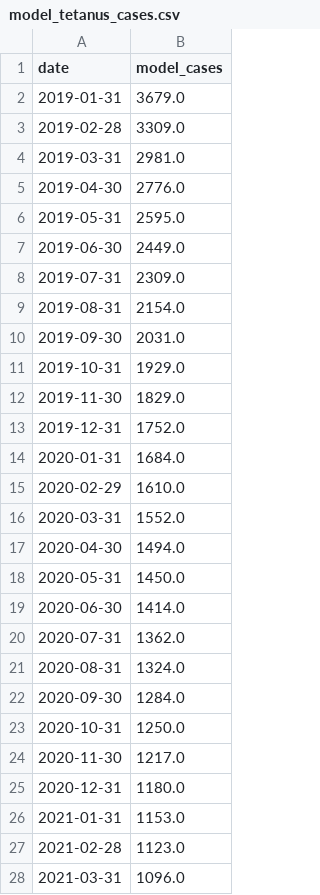
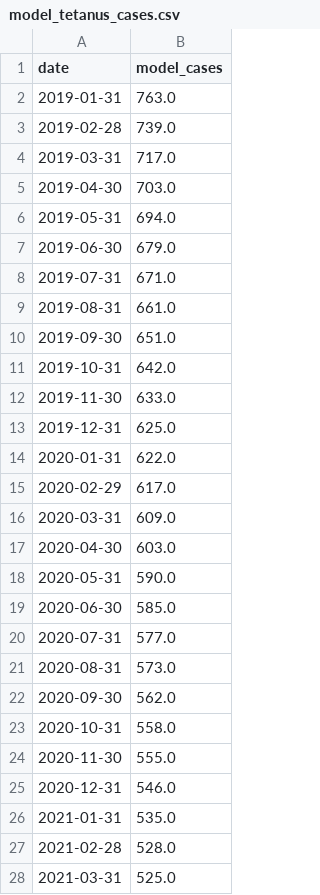
Before and after one commit to starsimhub/zdsim, a CSV file: model_tetanus_cases.csv, drawn as a sheet; only a part is shown; the diff covers the shown part only.

Commit message:
wip - tetanus model, vx and calib

```diff
--- a/model_tetanus_cases.csv
+++ b/model_tetanus_cases.csv
@@ -1,28 +1,28 @@
 date,model_cases
-2019-01-31,3679.0
-2019-02-28,3309.0
-2019-03-31,2981.0
-2019-04-30,2776.0
-2019-05-31,2595.0
-2019-06-30,2449.0
-2019-07-31,2309.0
-2019-08-31,2154.0
-2019-09-30,2031.0
-2019-10-31,1929.0
-2019-11-30,1829.0
-2019-12-31,1752.0
-2020-01-31,1684.0
-2020-02-29,1610.0
-2020-03-31,1552.0
-2020-04-30,1494.0
-2020-05-31,1450.0
-2020-06-30,1414.0
-2020-07-31,1362.0
-2020-08-31,1324.0
-2020-09-30,1284.0
-2020-10-31,1250.0
-2020-11-30,1217.0
-2020-12-31,1180.0
-2021-01-31,1153.0
-2021-02-28,1123.0
-2021-03-31,1096.0
+2019-01-31,763.0
+2019-02-28,739.0
+2019-03-31,717.0
+2019-04-30,703.0
+2019-05-31,694.0
+2019-06-30,679.0
+2019-07-31,671.0
+2019-08-31,661.0
+2019-09-30,651.0
+2019-10-31,642.0
+2019-11-30,633.0
+2019-12-31,625.0
+2020-01-31,622.0
+2020-02-29,617.0
+2020-03-31,609.0
+2020-04-30,603.0
+2020-05-31,590.0
+2020-06-30,585.0
+2020-07-31,577.0
+2020-08-31,573.0
+2020-09-30,562.0
+2020-10-31,558.0
+2020-11-30,555.0
+2020-12-31,546.0
+2021-01-31,535.0
+2021-02-28,528.0
+2021-03-31,525.0
```
Also changed, not shown: 46 edited cells elsewhere in this file, baseline_tetanus_cases.csv, intervention_tetanus_cases.csv, 5 other files.
